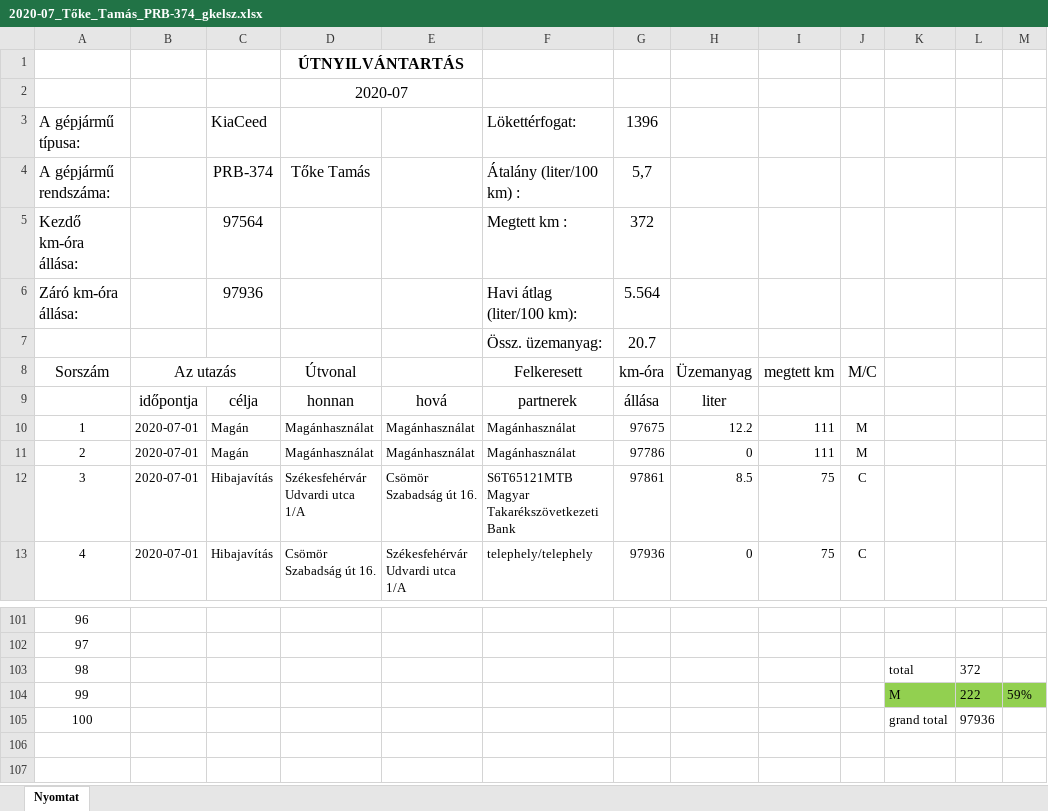
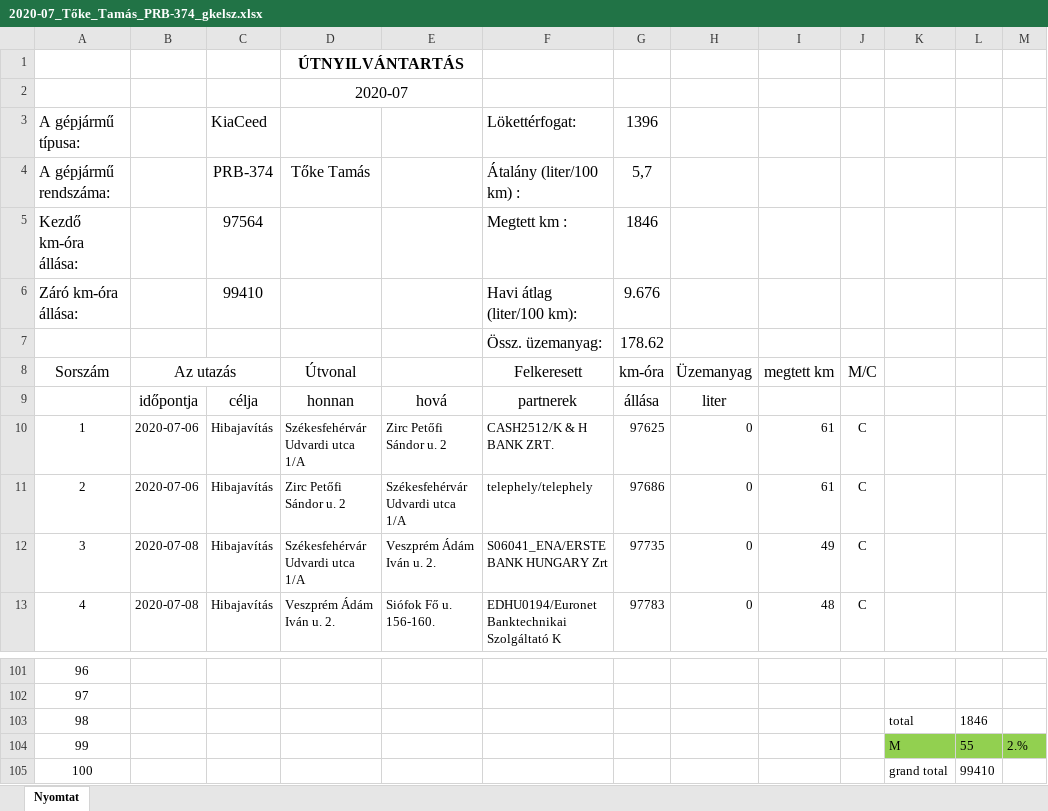
Before and after one commit to toketamas/UtnyilvantartoJava, an Excel workbook: 2020-07_Tőke_Tamás_PRB-374_gkelsz.xlsx, sheet Nyomtat, drawn as a sheet; only a part is shown, gaps mark what is left out; values as stored, in another font and other column widths than the file's, no borders; the diff covers the shown part only; the diff names each change by its address in the sheet, - before the commit and + after, or states it on an @@ line.

```diff
--- a/2020-07_Tőke_Tamás_PRB-374_gkelsz.xlsx (sheet Nyomtat)
+++ b/2020-07_Tőke_Tamás_PRB-374_gkelsz.xlsx (sheet Nyomtat)
-G5 (km-óra): 372
+G5 (km-óra): 1846
-C6: 97936
+C6: 99410
-G6 (km-óra): 5.564
+G6 (km-óra): 9.676
-G7 (km-óra): 20.7
+G7 (km-óra): 178.62
-B10:B11 (Az utazás): 2020-07-01
+B10:B11 (Az utazás): 2020-07-06
-C10:C11: Magán
+C10:C11: Hibajavítás
-D10 (Útvonal): Magánhasználat
+D10 (Útvonal): Székesfehérvár Udvardi utca 1/A
-E10: Magánhasználat
+E10: Zirc Petőfi Sándor u. 2
-F10 (Felkeresett): Magánhasználat
+F10 (Felkeresett): CASH2512/K & H BANK ZRT.
-G10 (km-óra): 97675
+G10 (km-óra): 97625
-H10 (Üzemanyag): 12.2
+H10 (Üzemanyag): 0
-I10:I11 (megtett km): 111
+I10:I11 (megtett km): 61
-J10:J11 (M/C): M
+J10:J11 (M/C): C
-D11 (Útvonal): Magánhasználat
+D11 (Útvonal): Zirc Petőfi Sándor u. 2
-E11: Magánhasználat
+E11: Székesfehérvár Udvardi utca 1/A
-F11 (Felkeresett): Magánhasználat
+F11 (Felkeresett): telephely/telephely
-G11 (km-óra): 97786
+G11 (km-óra): 97686
-B12:B13 (Az utazás): 2020-07-01
+B12:B13 (Az utazás): 2020-07-08
-E12: Csömör Szabadság út 16.
+E12: Veszprém Ádám Iván u. 2.
-F12 (Felkeresett): S6T65121MTB Magyar Takarékszövetkezeti Bank
+F12 (Felkeresett): S06041_ENA/ERSTE BANK HUNGARY Zrt
-G12 (km-óra): 97861
+G12 (km-óra): 97735
-H12 (Üzemanyag): 8.5
+H12 (Üzemanyag): 0
-I12 (megtett km): 75
+I12 (megtett km): 49
-D13 (Útvonal): Csömör Szabadság út 16.
+D13 (Útvonal): Veszprém Ádám Iván u. 2.
-E13: Székesfehérvár Udvardi utca 1/A
+E13: Siófok Fő u. 156-160.
-F13 (Felkeresett): telephely/telephely
+F13 (Felkeresett): EDHU0194/Euronet Banktechnikai Szolgáltató K
-G13 (km-óra): 97936
+G13 (km-óra): 97783
-I13 (megtett km): 75
+I13 (megtett km): 48
-L103: 372
+L103: 1846
-L104: 222
+L104: 55
-M104: 59%
+M104: 2.%
-L105: 97936
+L105: 99410
```
Also changed, not shown: 270 edited cells elsewhere in this sheet, 15 other files.
